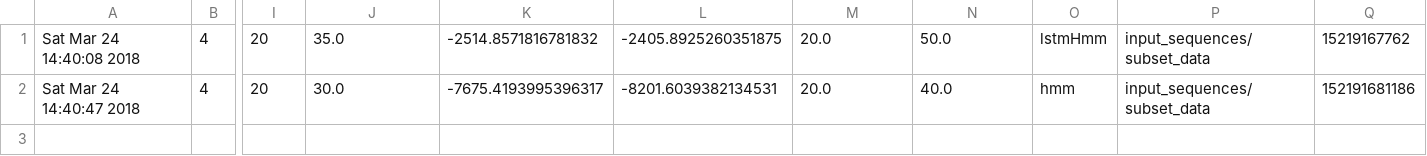
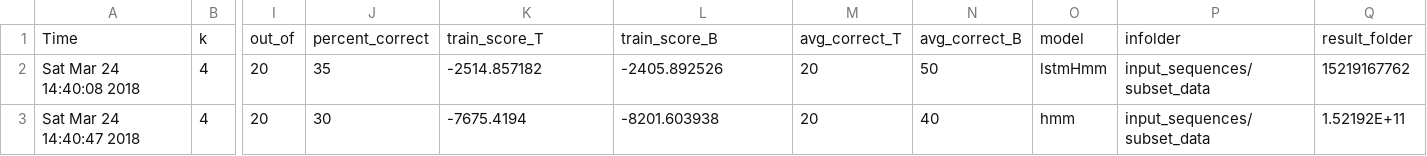
Before and after one commit to ROC-HCI/Hmm, a CSV file: results.csv, drawn as a sheet; only a part is shown, gaps mark what is left out; addresses are those after the commit; rows hold the shown columns only; the diff names each change by its address in the sheet, - before the commit and + after, or states it on an @@ line.

Commit message:
Added column headers to result.csv

```diff
--- a/results.csv
+++ b/results.csv
+row 1: Time | k | out_of | percent_correct | train_score_T | train_score_B | avg_correct_T | avg_correct_B | model | infolder | result_folder
-J2: 35.0
+J2: 35
-K2: -2514.8571816781832
+K2: -2514.857182
-L2: -2405.8925260351875
+L2: -2405.892526
-M2:M3: 20.0
+M2:M3: 20
-N2: 50.0
+N2: 50
-J3: 30.0
+J3: 30
-K3: -7675.4193995396317
+K3: -7675.4194
-L3: -8201.6039382134531
+L3: -8201.603938
-N3: 40.0
+N3: 40
-Q3: 152191681186
+Q3: 1.52192E+11
```
Also changed, not shown: 1 other file.
